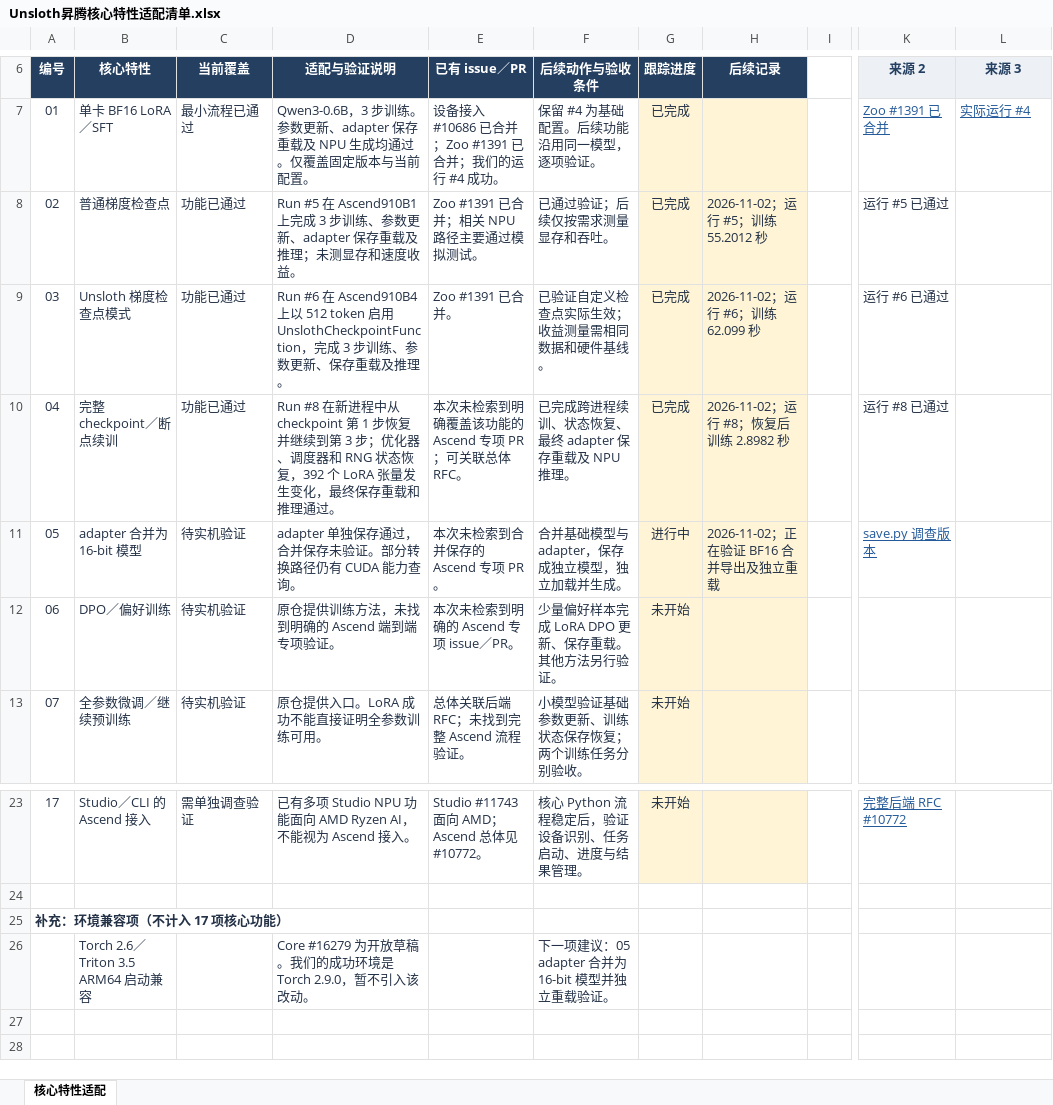
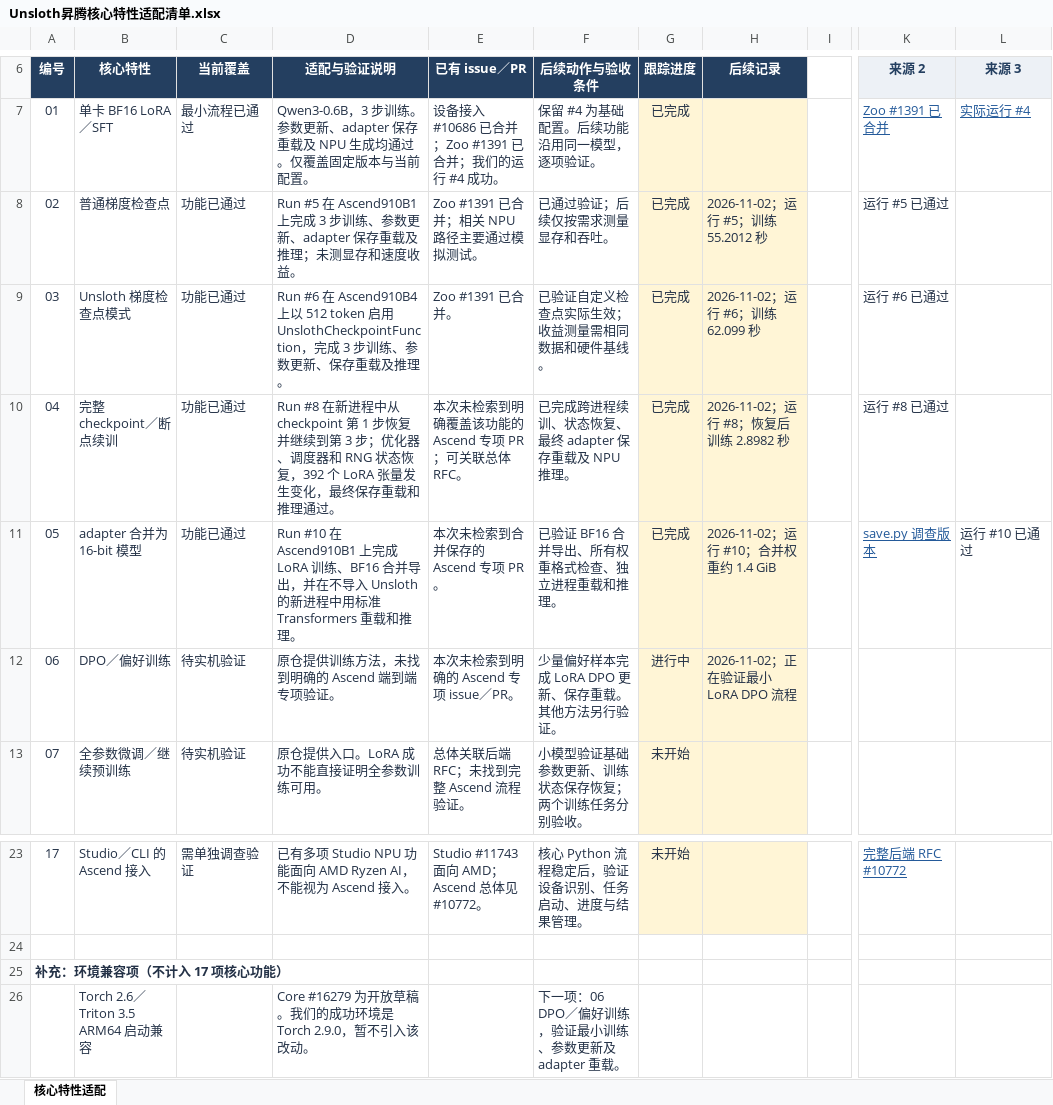
Before and after one commit to cosdt-ci-test/workflows, an Excel workbook: projects/unsloth/docs/Unsloth昇腾核心特性适配清单.xlsx, sheet 核心特性适配, drawn as a sheet; only a part is shown, gaps mark what is left out; values as stored, in another font and other column widths than the file's, no borders; conditional formats and table styles not drawn; the diff names each change by its address in the sheet, - before the commit and + after, or states it on an @@ line.

Commit message:
feat(unsloth): validate DPO preference training on Ascend

```diff
--- a/projects/unsloth/docs/Unsloth昇腾核心特性适配清单.xlsx (sheet 核心特性适配)
+++ b/projects/unsloth/docs/Unsloth昇腾核心特性适配清单.xlsx (sheet 核心特性适配)
-C11 (当前覆盖): 待实机验证
+C11 (当前覆盖): 功能已通过
-D11 (适配与验证说明): adapter 单独保存通过，合并保存未验证。部分转换路径仍有 CUDA 能力查询。
+D11 (适配与验证说明): Run #10 在 Ascend910B1 上完成 LoRA 训练、BF16 合并导出，并在不导入 Unsloth 的新进程中用标准 Transformers 重载和推理。
-F11 (后续动作与验收条件): 合并基础模型与 adapter，保存成独立模型，独立加载并生成。
+F11 (后续动作与验收条件): 已验证 BF16 合并导出、所有权重格式检查、独立进程重载和推理。
-G11 (跟踪进度): 进行中
+G11 (跟踪进度): 已完成
-H11 (后续记录): 2026-11-02；正在验证 BF16 合并导出及独立重载
+H11 (后续记录): 2026-11-02；运行 #10；合并权重约 1.4 GiB
-L11 (来源 3): (empty)
+L11 (来源 3): 运行 #10 已通过
-G12 (跟踪进度): 未开始
+G12 (跟踪进度): 进行中
-H12 (后续记录): (empty)
+H12 (后续记录): 2026-11-02；正在验证最小 LoRA DPO 流程
-F26 (后续动作与验收条件): 下一项建议：05 adapter 合并为 16-bit 模型并独立重载验证。
+F26 (后续动作与验收条件): 下一项：06 DPO／偏好训练，验证最小训练、参数更新及 adapter 重载。
```
Also changed, not shown: 3 other files.
